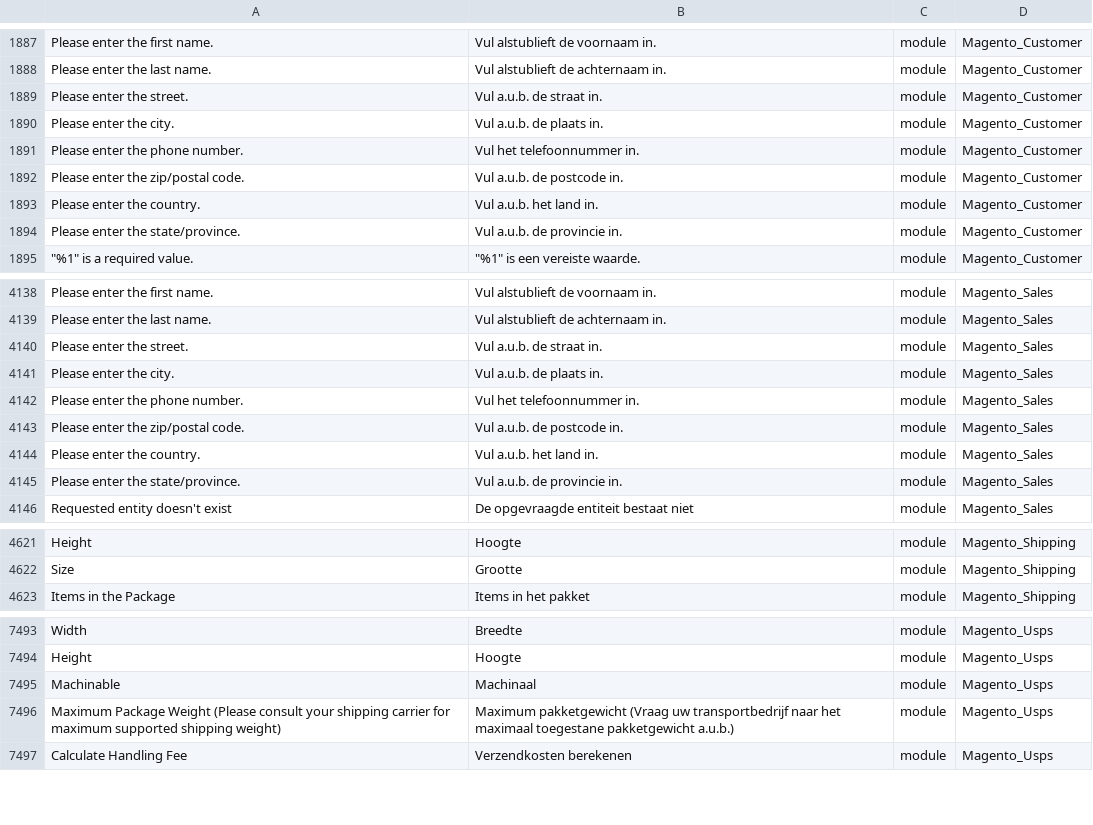
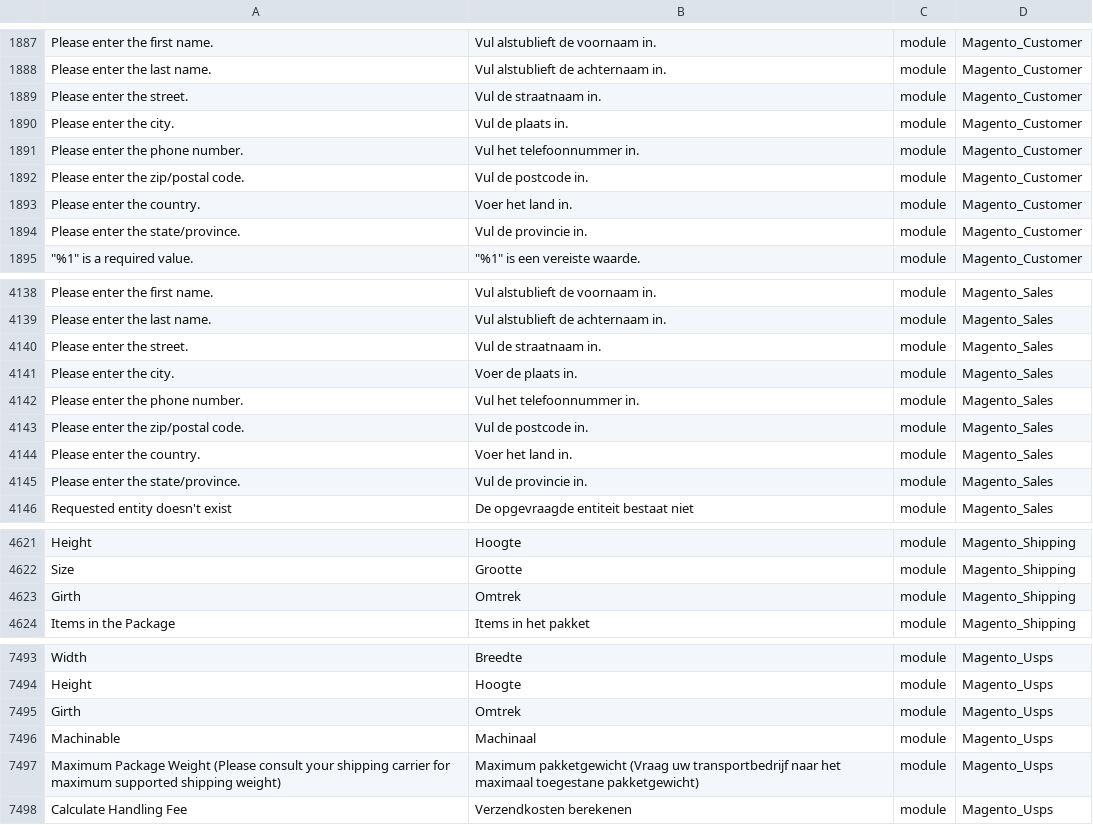
Before and after one commit to rakibabu/language_nl_nl, a CSV file: nl_NL.csv, drawn as a sheet; only a part is shown, gaps mark what is left out; addresses are those after the commit; the diff covers the shown part only; the diff names each change by its address in the sheet, - before the commit and + after, or states it on an @@ line.

```diff
--- a/nl_NL.csv
+++ b/nl_NL.csv
-B1889: Vul a.u.b. de straat in.
+B1889: Vul de straatnaam in.
-B1890: Vul a.u.b. de plaats in.
+B1890: Vul de plaats in.
-B1892: Vul a.u.b. de postcode in.
+B1892: Vul de postcode in.
-B1893: Vul a.u.b. het land in.
+B1893: Voer het land in.
-B1894: Vul a.u.b. de provincie in.
+B1894: Vul de provincie in.
-B4140: Vul a.u.b. de straat in.
+B4140: Vul de straatnaam in.
-B4141: Vul a.u.b. de plaats in.
+B4141: Voer de plaats in.
-B4143: Vul a.u.b. de postcode in.
+B4143: Vul de postcode in.
-B4144: Vul a.u.b. het land in.
+B4144: Voer het land in.
-B4145: Vul a.u.b. de provincie in.
+B4145: Vul de provincie in.
+row 4623: Girth | Omtrek | module | Magento_Shipping
+row 7495: Girth | Omtrek | module | Magento_Usps
-B7497: …maximaal toegestane pakketgewicht a.u.b.)
+B7497: …maximaal toegestane pakketgewicht)
```
Also changed, not shown: 1 removed row and 31 edited cells elsewhere in this file, 1 other file.
